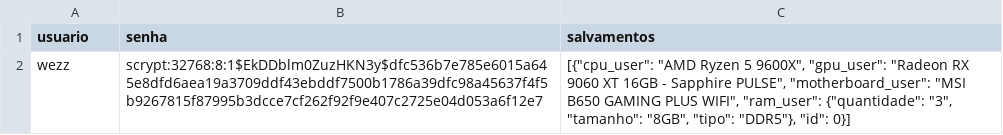
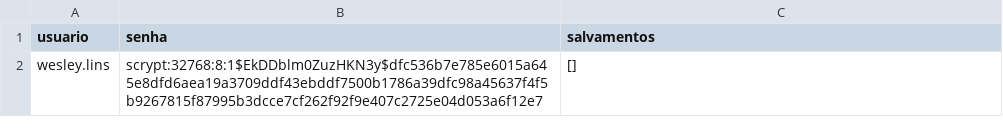
Before and after one commit to Nycolas-Dleon/CompatiView, a CSV file: app/data/users.csv, drawn as a sheet.

```diff
--- a/app/data/users.csv
+++ b/app/data/users.csv
@@ -1,2 +1,2 @@
 usuario;senha;salvamentos
-wezz;scrypt:32768:8:1$EkDDblm0ZuzHKN3y$dfc536b7e785e6015a645e8dfd6aea19a3709ddf43ebddf7500b1786a39dfc98a45637f4f5b9267815f87995b3dcce7cf262f92f9e407c2725e04d053a6f12e7;[{"cpu_user": "AMD Ryzen 5 9600X", "gpu_user": "Radeon RX 9060 XT 16GB - Sapphire PULSE", "motherboard_user": "MSI B650 GAMING PLUS WIFI", "ram_user": {"quantidade": "3", "tamanho": "8GB", "tipo": "DDR5"}, "id": 0}]
+wesley.lins;scrypt:32768:8:1$EkDDblm0ZuzHKN3y$dfc536b7e785e6015a645e8dfd6aea19a3709ddf43ebddf7500b1786a39dfc98a45637f4f5b9267815f87995b3dcce7cf262f92f9e407c2725e04d053a6f12e7;[]
```
Also changed, not shown: 8 other files.
